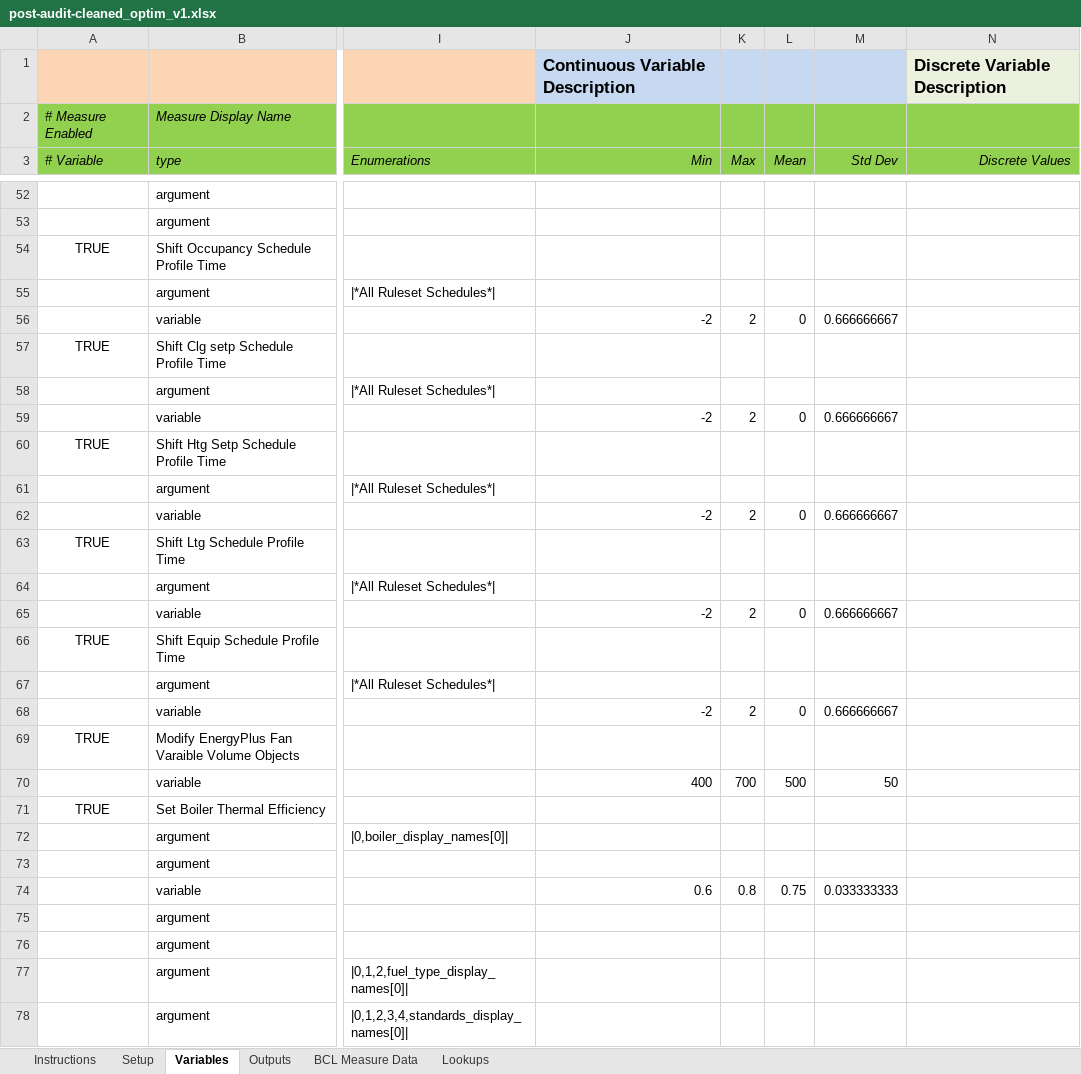
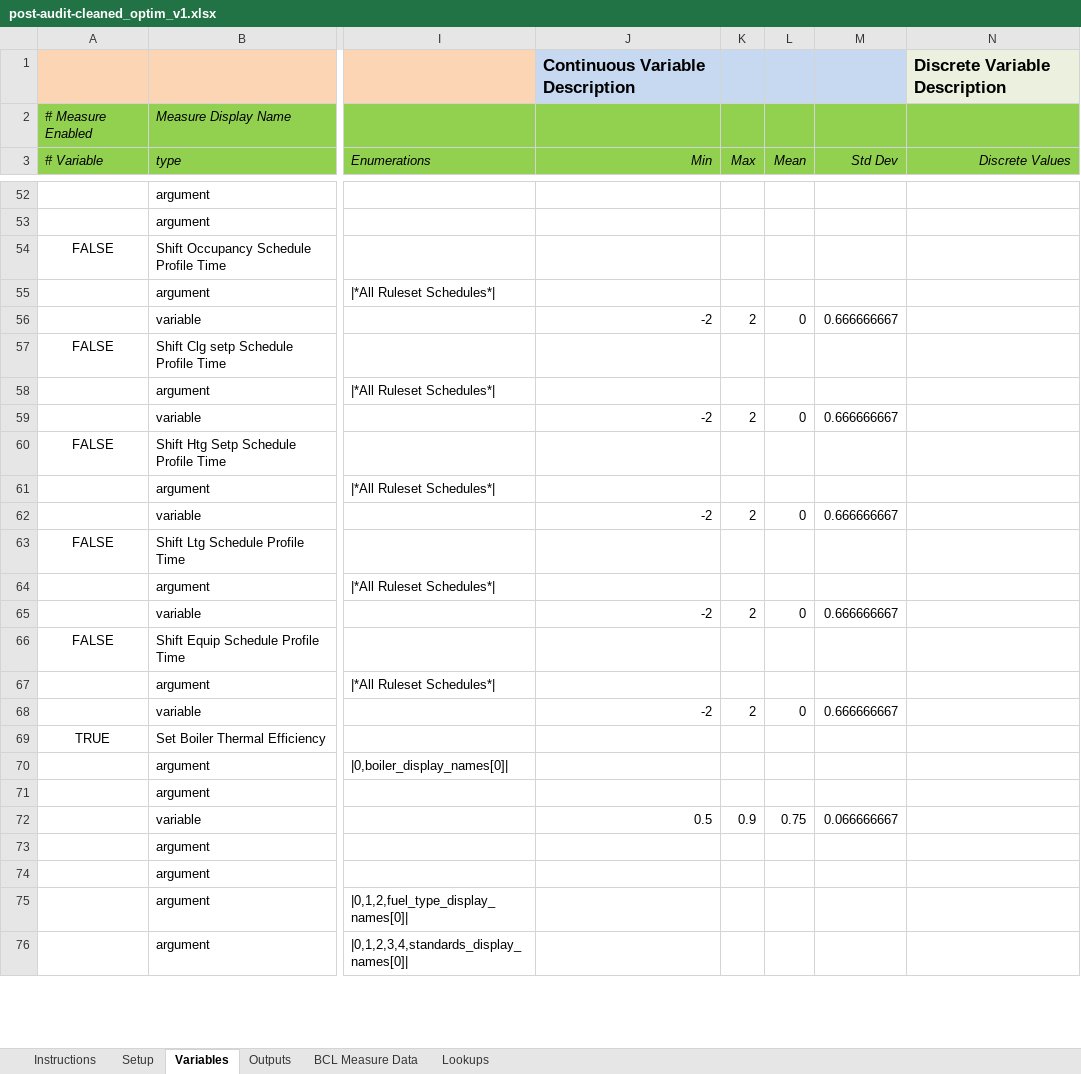
Before and after one commit to NREL/OpenStudio-analysis-spreadsheet, an Excel workbook: projects/post-audit-cleaned_optim_v1.xlsx, sheet Variables, drawn as a sheet; only a part is shown, gaps mark what is left out; values as stored, in another font and other column widths than the file's, no borders; addresses are those after the commit; the diff covers the shown part only; the diff names each change by its address in the sheet, - before the commit and + after, or states it on an @@ line.

```diff
--- a/projects/post-audit-cleaned_optim_v1.xlsx (sheet Variables)
+++ b/projects/post-audit-cleaned_optim_v1.xlsx (sheet Variables)
-A54 (# Variable): TRUE
+A54 (# Variable): FALSE
-A57 (# Variable): TRUE
+A57 (# Variable): FALSE
-A60 (# Variable): TRUE
+A60 (# Variable): FALSE
-A63 (# Variable): TRUE
+A63 (# Variable): FALSE
-A66 (# Variable): TRUE
+A66 (# Variable): FALSE
@@ row 69 moved to row 95: TRUE @@
@@ row 70 moved to row 96: variable @@
-J72 (Min): 0.6
+J72 (Min): 0.5
-K72 (Max): 0.8
+K72 (Max): 0.9
-M72 (Std Dev): 0.033333333
+M72 (Std Dev): 0.066666667
```
Also changed, not shown: 22 edited cells elsewhere in this sheet, sheet Setup, formulas that keep their value, projects/optimTest2.xlsx, projects/post-audit-cleaned_nsga_v1.xlsx, 5 other files.
